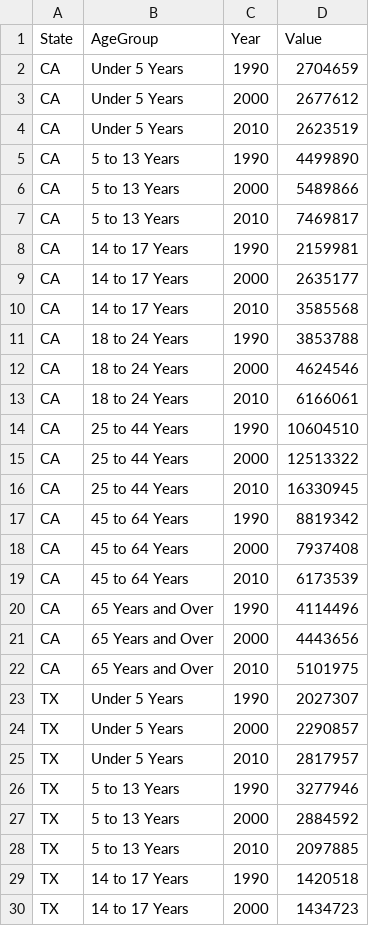
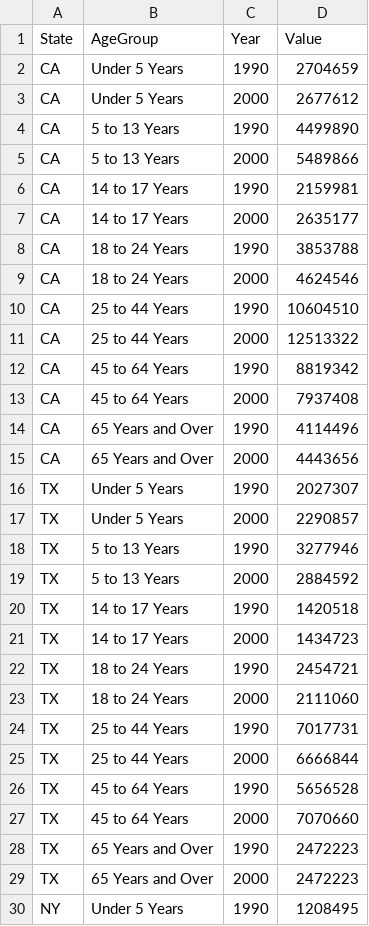
Before and after one commit to imagineLife/dataVisPractice, a CSV file: responsive/bar/stacked/grouped/data.csv, drawn as a sheet; only a part is shown; the shorter side is filled out with more unchanged rows; the diff covers the shown part only.

```diff
--- a/responsive/bar/stacked/grouped/data.csv
+++ b/responsive/bar/stacked/grouped/data.csv
@@ -3,27 +3,18 @@ CA,Under 5 Years,1990,2704659
 CA,Under 5 Years,2000,2677612
-CA,Under 5 Years,2010,2623519
 CA,5 to 13 Years,1990,4499890
 CA,5 to 13 Years,2000,5489866
-CA,5 to 13 Years,2010,7469817
 CA,14 to 17 Years,1990,2159981
 CA,14 to 17 Years,2000,2635177
-CA,14 to 17 Years,2010,3585568
 CA,18 to 24 Years,1990,3853788
 CA,18 to 24 Years,2000,4624546
-CA,18 to 24 Years,2010,6166061
 CA,25 to 44 Years,1990,10604510
 CA,25 to 44 Years,2000,12513322
-CA,25 to 44 Years,2010,16330945
 CA,45 to 64 Years,1990,8819342
 CA,45 to 64 Years,2000,7937408
-CA,45 to 64 Years,2010,6173539
 CA,65 Years and Over,1990,4114496
 CA,65 Years and Over,2000,4443656
-CA,65 Years and Over,2010,5101975
 TX,Under 5 Years,1990,2027307
 TX,Under 5 Years,2000,2290857
-TX,Under 5 Years,2010,2817957
 TX,5 to 13 Years,1990,3277946
 TX,5 to 13 Years,2000,2884592
-TX,5 to 13 Years,2010,2097885
 TX,14 to 17 Years,1990,1420518
```
Also changed, not shown: 33 removed rows elsewhere in this file, 9 other files.
